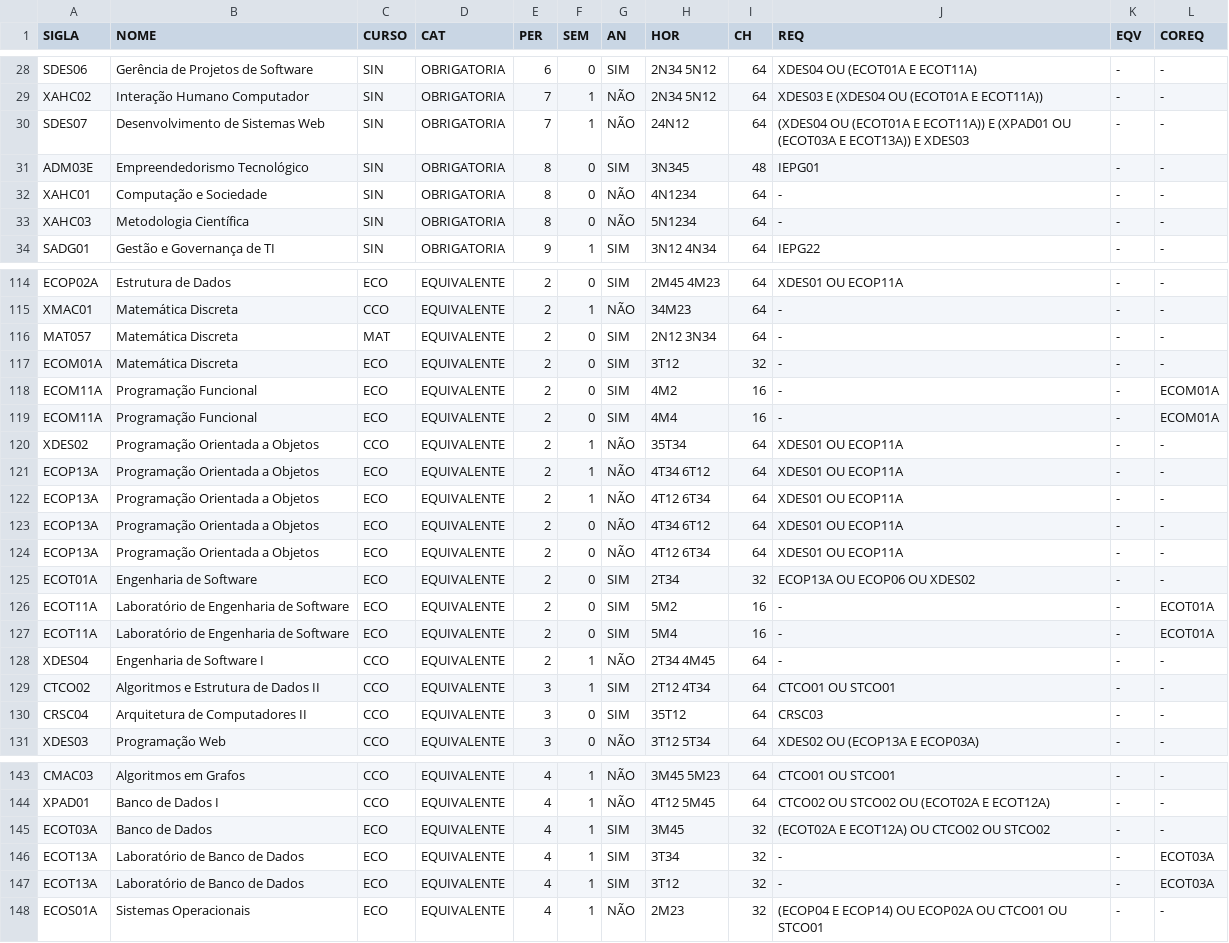
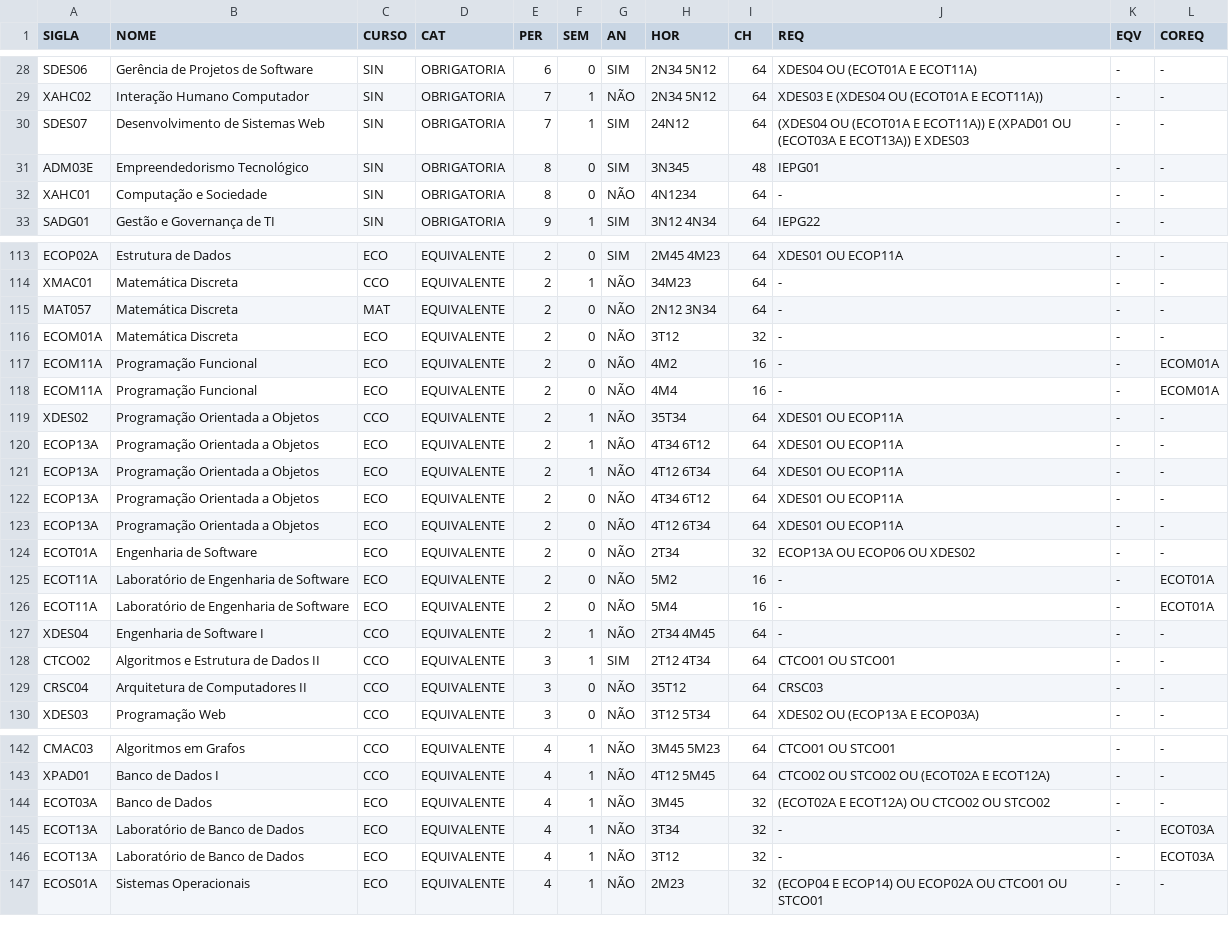
Before and after one commit to ViniciusVsV/AG-Trabalho, a CSV file: Datasets/DisciplinasSIN.csv, drawn as a sheet; only a part is shown, gaps mark what is left out; the diff covers the shown part only.

Commit message:
Consertando erros nas anualidades dos datasets

```diff
--- a/Datasets/DisciplinasSIN.csv
+++ b/Datasets/DisciplinasSIN.csv
@@ -29,6 +29,5 @@ SDES06,Gerência de Projetos de Software,SIN,OBRIGATORIA,6,0,SIM,2N34 5N12,64,XD
 XAHC02,Interação Humano Computador,SIN,OBRIGATORIA,7,1,NÃO,2N34 5N12,64,XDES03 E (XDES04 OU (ECOT01A E ECOT11A)),-,-
-SDES07,Desenvolvimento de Sistemas Web,SIN,OBRIGATORIA,7,1,NÃO,24N12,64,(XDES04 OU (ECOT01A E ECOT11A)) E (XPAD01 OU (ECOT03A E ECOT13A)) E XDES03,-,-
+SDES07,Desenvolvimento de Sistemas Web,SIN,OBRIGATORIA,7,1,SIM,24N12,64,(XDES04 OU (ECOT01A E ECOT11A)) E (XPAD01 OU (ECOT03A E ECOT13A)) E XDES03,-,-
 ADM03E,Empreendedorismo Tecnológico,SIN,OBRIGATORIA,8,0,SIM,3N345,48,IEPG01,-,-
 XAHC01,Computação e Sociedade,SIN,OBRIGATORIA,8,0,NÃO,4N1234,64,-,-,-
-XAHC03,Metodologia Científica,SIN,OBRIGATORIA,8,0,NÃO,5N1234,64,-,-,-
 SADG01,Gestão e Governança de TI,SIN,OBRIGATORIA,9,1,SIM,3N12 4N34,64,IEPG22,-,-
@@ -115,6 +114,6 @@ ECOP02A,Estrutura de Dados,ECO,EQUIVALENTE,2,0,SIM,2M45 4M23,64,XDES01 OU ECOP11
 XMAC01,Matemática Discreta,CCO,EQUIVALENTE,2,1,NÃO,34M23,64,-,-,-
-MAT057,Matemática Discreta,MAT,EQUIVALENTE,2,0,SIM,2N12 3N34,64,-,-,-
-ECOM01A,Matemática Discreta,ECO,EQUIVALENTE,2,0,SIM,3T12,32,-,-,-
-ECOM11A,Programação Funcional,ECO,EQUIVALENTE,2,0,SIM,4M2,16,-,-,ECOM01A
-ECOM11A,Programação Funcional,ECO,EQUIVALENTE,2,0,SIM,4M4,16,-,-,ECOM01A
+MAT057,Matemática Discreta,MAT,EQUIVALENTE,2,0,NÃO,2N12 3N34,64,-,-,-
+ECOM01A,Matemática Discreta,ECO,EQUIVALENTE,2,0,NÃO,3T12,32,-,-,-
+ECOM11A,Programação Funcional,ECO,EQUIVALENTE,2,0,NÃO,4M2,16,-,-,ECOM01A
+ECOM11A,Programação Funcional,ECO,EQUIVALENTE,2,0,NÃO,4M4,16,-,-,ECOM01A
 XDES02,Programação Orientada a Objetos,CCO,EQUIVALENTE,2,1,NÃO,35T34,64,XDES01 OU ECOP11A,-,-
@@ -124,8 +123,8 @@ ECOP13A,Programação Orientada a Objetos,ECO,EQUIVALENTE,2,0,NÃO,4T34 6T12,64,
 ECOP13A,Programação Orientada a Objetos,ECO,EQUIVALENTE,2,0,NÃO,4T12 6T34,64,XDES01 OU ECOP11A,-,-
-ECOT01A,Engenharia de Software,ECO,EQUIVALENTE,2,0,SIM,2T34,32,ECOP13A OU ECOP06 OU XDES02,-,-
-ECOT11A,Laboratório de Engenharia de Software,ECO,EQUIVALENTE,2,0,SIM,5M2,16,-,-,ECOT01A
-ECOT11A,Laboratório de Engenharia de Software,ECO,EQUIVALENTE,2,0,SIM,5M4,16,-,-,ECOT01A
+ECOT01A,Engenharia de Software,ECO,EQUIVALENTE,2,0,NÃO,2T34,32,ECOP13A OU ECOP06 OU XDES02,-,-
+ECOT11A,Laboratório de Engenharia de Software,ECO,EQUIVALENTE,2,0,NÃO,5M2,16,-,-,ECOT01A
+ECOT11A,Laboratório de Engenharia de Software,ECO,EQUIVALENTE,2,0,NÃO,5M4,16,-,-,ECOT01A
 XDES04,Engenharia de Software I,CCO,EQUIVALENTE,2,1,NÃO,2T34 4M45,64,-,-,-
 CTCO02,Algoritmos e Estrutura de Dados II,CCO,EQUIVALENTE,3,1,SIM,2T12 4T34,64,CTCO01 OU STCO01,-,-
-CRSC04,Arquitetura de Computadores II,CCO,EQUIVALENTE,3,0,SIM,35T12,64,CRSC03,-,-
+CRSC04,Arquitetura de Computadores II,CCO,EQUIVALENTE,3,0,NÃO,35T12,64,CRSC03,-,-
 XDES03,Programação Web,CCO,EQUIVALENTE,3,0,NÃO,3T12 5T34,64,XDES02 OU (ECOP13A E ECOP03A),-,-
@@ -144,5 +143,5 @@ CMAC03,Algoritmos em Grafos,CCO,EQUIVALENTE,4,1,NÃO,3M45 5M23,64,CTCO01 OU STCO
 XPAD01,Banco de Dados I,CCO,EQUIVALENTE,4,1,NÃO,4T12 5M45,64,CTCO02 OU STCO02 OU (ECOT02A E ECOT12A),-,-
-ECOT03A,Banco de Dados,ECO,EQUIVALENTE,4,1,SIM,3M45,32,(ECOT02A E ECOT12A) OU CTCO02 OU STCO02,-,-
-ECOT13A,Laboratório de Banco de Dados,ECO,EQUIVALENTE,4,1,SIM,3T34,32,-,-,ECOT03A
-ECOT13A,Laboratório de Banco de Dados,ECO,EQUIVALENTE,4,1,SIM,3T12,32,-,-,ECOT03A
+ECOT03A,Banco de Dados,ECO,EQUIVALENTE,4,1,NÃO,3M45,32,(ECOT02A E ECOT12A) OU CTCO02 OU STCO02,-,-
+ECOT13A,Laboratório de Banco de Dados,ECO,EQUIVALENTE,4,1,NÃO,3T34,32,-,-,ECOT03A
+ECOT13A,Laboratório de Banco de Dados,ECO,EQUIVALENTE,4,1,NÃO,3T12,32,-,-,ECOT03A
 ECOS01A,Sistemas Operacionais,ECO,EQUIVALENTE,4,1,NÃO,2M23,32,(ECOP04 E ECOP14) OU ECOP02A OU CTCO01 OU STCO01,-,-
```
Also changed, not shown: 8 edited cells elsewhere in this file, Datasets/DisciplinasCCO.csv, Datasets/DisciplinasECO.csv, 4 other files.
